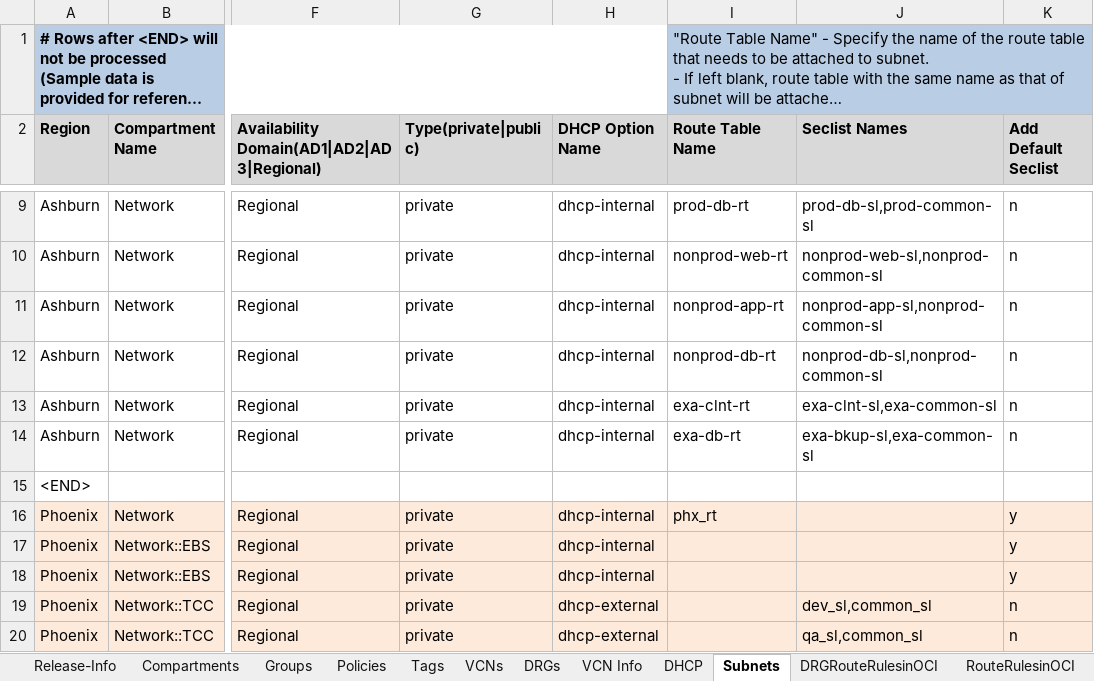
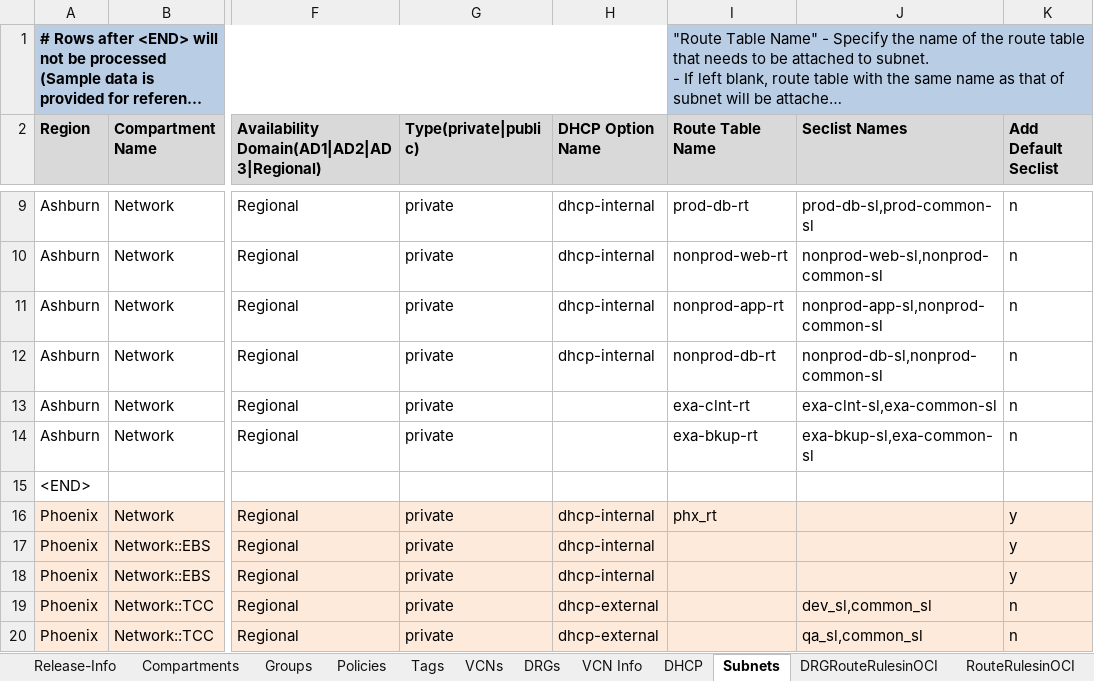
Before and after one commit to oracle-devrel/cd3-automation-toolkit, an Excel workbook: oci_tools/cd3_automation_toolkit/example/CD3-CIS-template.xlsx, sheet Subnets, drawn as a sheet; only a part is shown, gaps mark what is left out; long unchanged cells end in …; values as stored, in another font and other column widths than the file's, no borders; the diff names each change by its address in the sheet, - before the commit and + after, or states it on an @@ line.

```diff
--- a/oci_tools/cd3_automation_toolkit/example/CD3-CIS-template.xlsx (sheet Subnets)
+++ b/oci_tools/cd3_automation_toolkit/example/CD3-CIS-template.xlsx (sheet Subnets)
-H13:H14 (DHCP Option Name): dhcp-internal
+H13:H14 (DHCP Option Name): (empty)
-I14 (Route Table Name): exa-db-rt
+I14 (Route Table Name): exa-bkup-rt
```
Also changed, not shown: sheet VCN Info.
